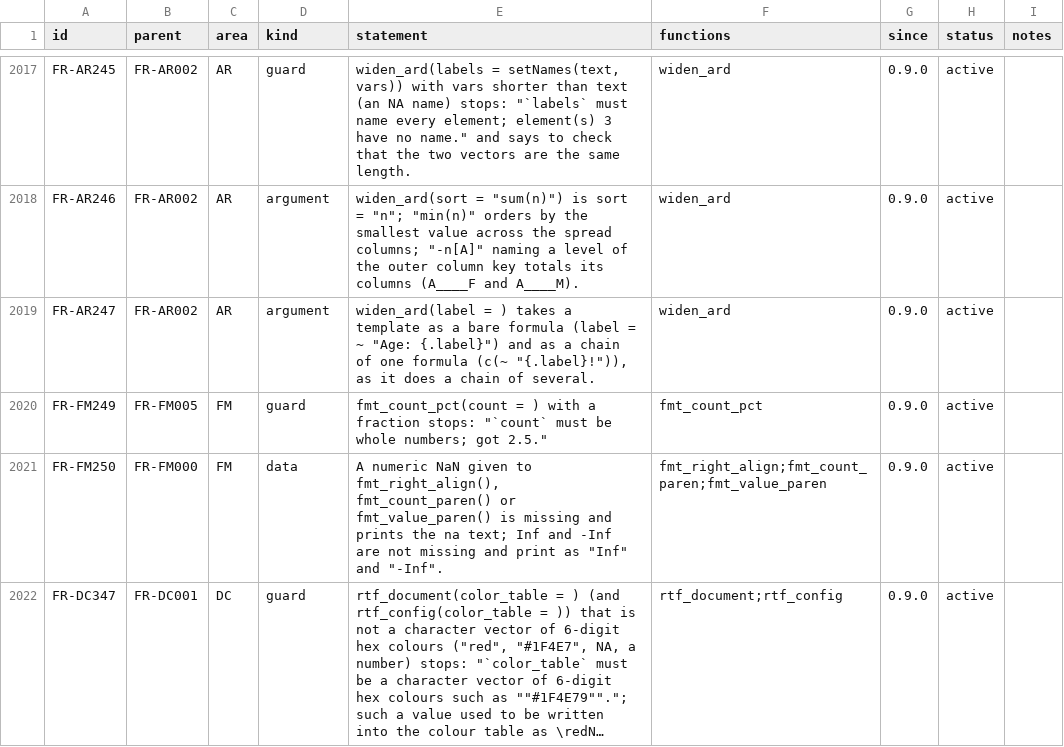
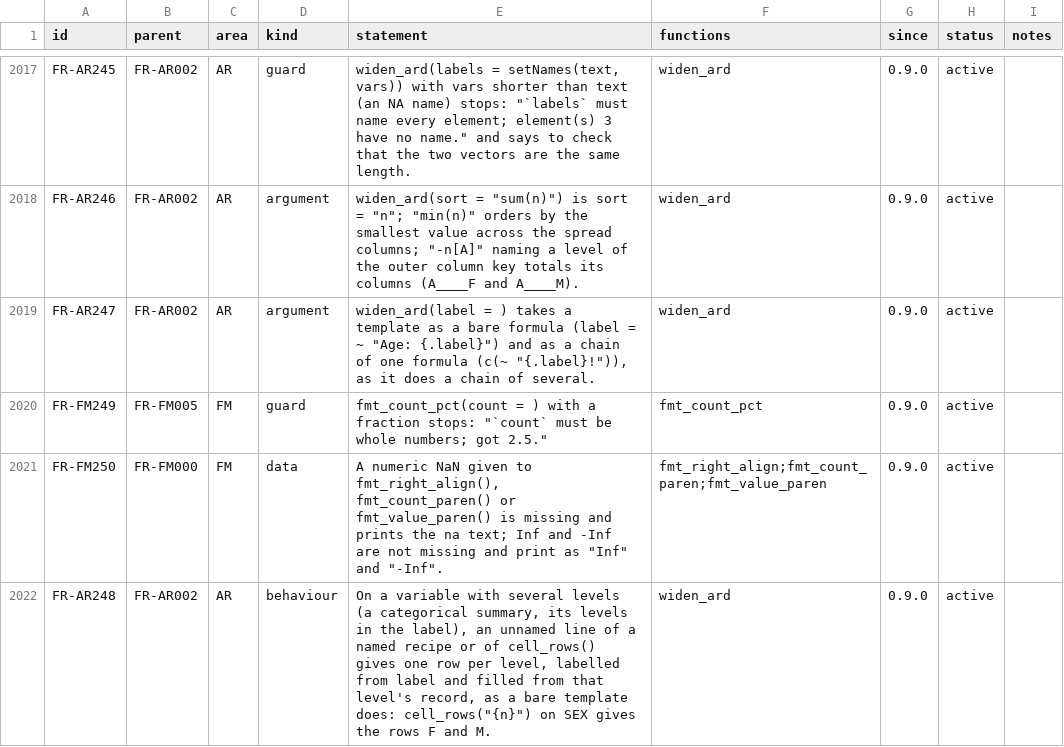
Before and after one commit to ichirio/rtfreporter, a CSV file: inst/validation/requirements.csv, drawn as a sheet; only a part is shown, gaps mark what is left out; the shorter side is filled out with more unchanged rows; long unchanged cells end in …; the diff covers the shown part only.

```diff
--- a/inst/validation/requirements.csv
+++ b/inst/validation/requirements.csv
@@ -2021 +2021,2 @@
 "FR-FM250","FR-FM000","FM","data","A numeric NaN given to fmt_right_align(), fmt_count_paren() or fmt_value_paren() is missing and prints the na text; Inf and -Inf are not missing and print as ""Inf"" and ""-Inf"".","fmt_right_align;fmt_count_paren;fmt_value_paren","0.9.0","active",
+"FR-AR248","FR-AR002","AR","behaviour","On a variable with several levels (a categorical summary, its levels in the label), an unnamed line of a named recipe or of cell_rows() gives one row per level, labelled from label and filled from that level's record, as a bare template does: cell_rows(""{n}"") on SEX gives the rows F and M.","widen_ard","0.9.0","active",
```
Also changed, not shown: 1 added row and 1 edited cell elsewhere in this file, 6 other files.
